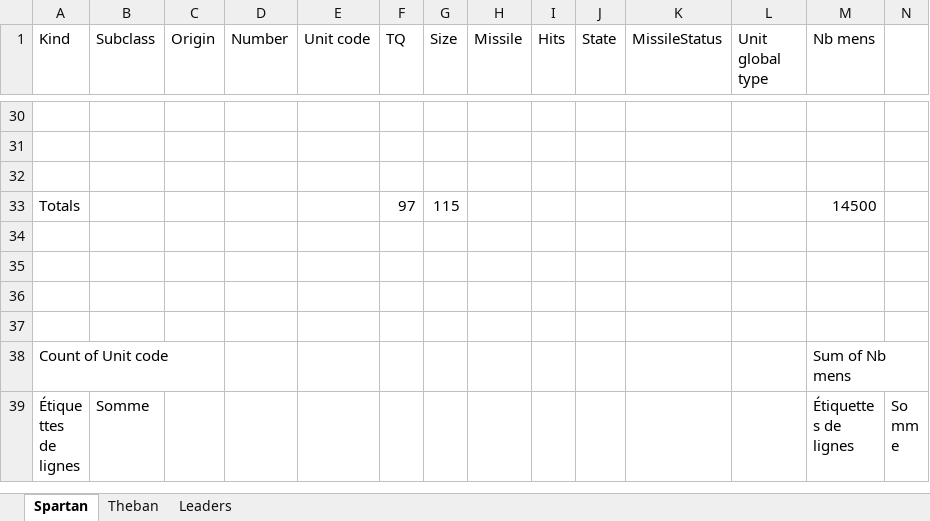
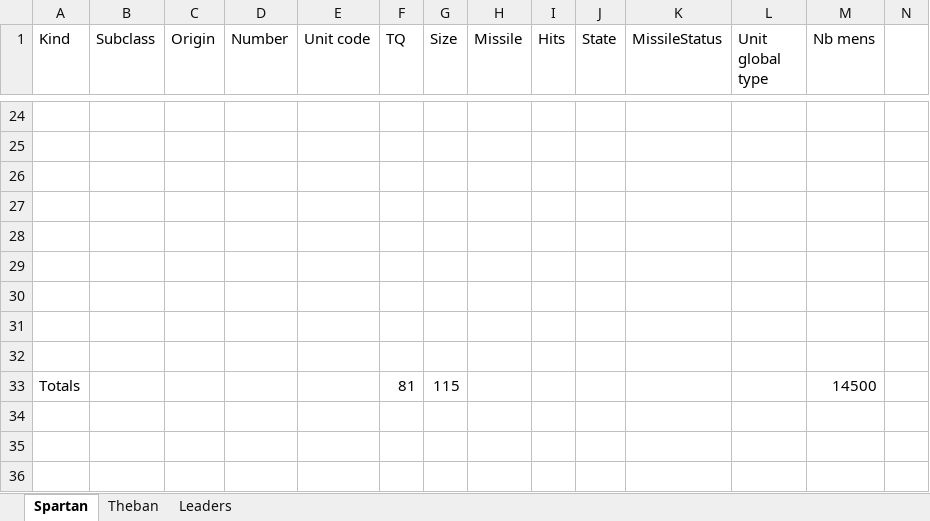
Before and after one commit to LeMegiste/gboh-companion, an Excel workbook: battles/Leuctra/Leuctra.xlsx, sheet Spartan, drawn as a sheet; only a part is shown, gaps mark what is left out; the shorter side is filled out with more unchanged rows; values as stored, in another font and other column widths than the file's, no borders; the diff covers the shown part only; the diff names each change by its address in the sheet, - before the commit and + after, or states it on an @@ line.

```diff
--- a/battles/Leuctra/Leuctra.xlsx (sheet Spartan)
+++ b/battles/Leuctra/Leuctra.xlsx (sheet Spartan)
+row 27: (empty)
+row 28: (empty)
+row 29: (empty)
+row 30: (empty)
+row 31: (empty)
+row 32: (empty)
-F33 (TQ): 97
+F33 (TQ): 81
```
Also changed, not shown: 6 removed rows and 9 edited cells elsewhere in this sheet, battles/Erigon/Erigon.xlsx, 14 other files.
